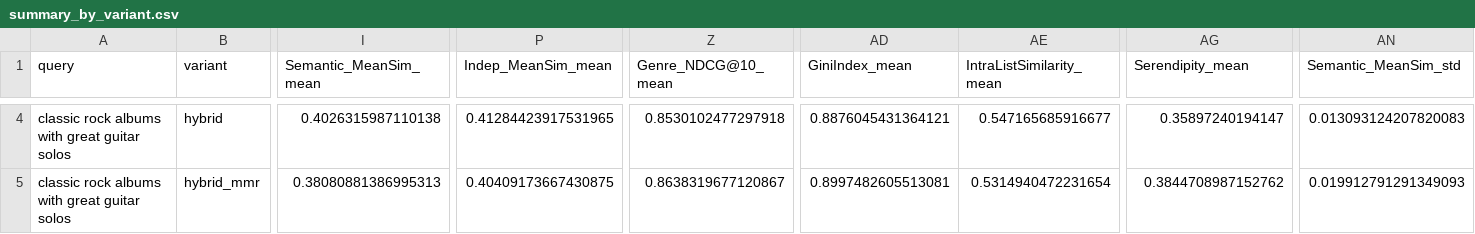
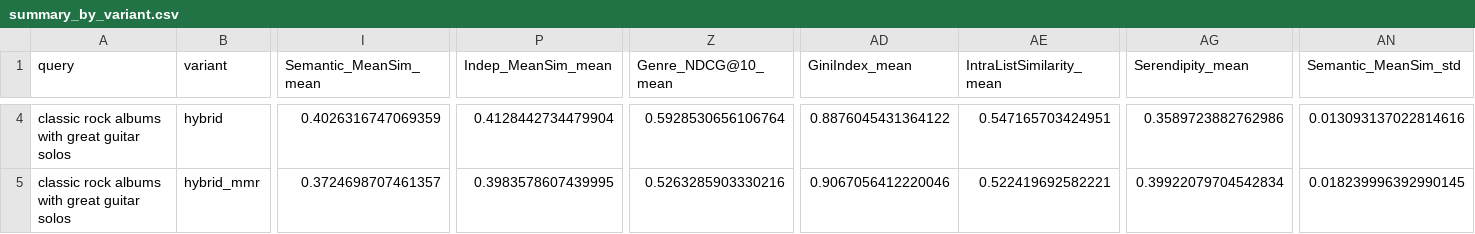
Before and after one commit to thuyvy119/Balancing-Relevance-and-Diversity-in-Music-Recommendation-Using-Hybrid-Approach, a CSV file: results/smoke/summary_by_variant.csv, drawn as a sheet; only a part is shown, gaps mark what is left out; the diff covers the shown part only; the diff names each change by its address in the sheet, - before the commit and + after, or states it on an @@ line.

```diff
--- a/results/smoke/summary_by_variant.csv
+++ b/results/smoke/summary_by_variant.csv
-I4 (Semantic_MeanSim_mean): 0.4026315987110138
+I4 (Semantic_MeanSim_mean): 0.4026316747069359
-P4 (Indep_MeanSim_mean): 0.41284423917531965
+P4 (Indep_MeanSim_mean): 0.4128442734479904
-Z4 (Genre_NDCG@10_mean): 0.8530102477297918
+Z4 (Genre_NDCG@10_mean): 0.5928530656106764
-AD4 (GiniIndex_mean): 0.8876045431364121
+AD4 (GiniIndex_mean): 0.8876045431364122
-AE4 (IntraListSimilarity_mean): 0.547165685916677
+AE4 (IntraListSimilarity_mean): 0.547165703424951
-AG4 (Serendipity_mean): 0.35897240194147
+AG4 (Serendipity_mean): 0.3589723882762986
-AN4 (Semantic_MeanSim_std): 0.013093124207820083
+AN4 (Semantic_MeanSim_std): 0.013093137022814616
-I5 (Semantic_MeanSim_mean): 0.38080881386995313
+I5 (Semantic_MeanSim_mean): 0.3724698707461357
-P5 (Indep_MeanSim_mean): 0.40409173667430875
+P5 (Indep_MeanSim_mean): 0.3983578607439995
-Z5 (Genre_NDCG@10_mean): 0.8638319677120867
+Z5 (Genre_NDCG@10_mean): 0.5263285903330216
-AD5 (GiniIndex_mean): 0.8997482605513081
+AD5 (GiniIndex_mean): 0.9067056412220046
-AE5 (IntraListSimilarity_mean): 0.5314940472231654
+AE5 (IntraListSimilarity_mean): 0.522419692582221
-AG5 (Serendipity_mean): 0.3844708987152762
+AG5 (Serendipity_mean): 0.39922079704542834
-AN5 (Semantic_MeanSim_std): 0.019912791291349093
+AN5 (Semantic_MeanSim_std): 0.018239996392990145
```
Also changed, not shown: 132 edited cells elsewhere in this file, results/smoke/bootstrap_ci.csv, results/smoke/paired_tests.csv, 18 other files.
